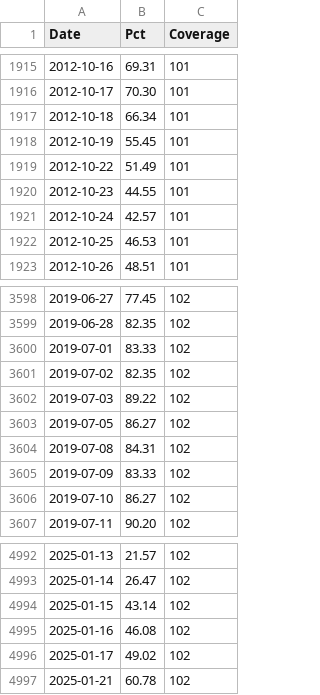
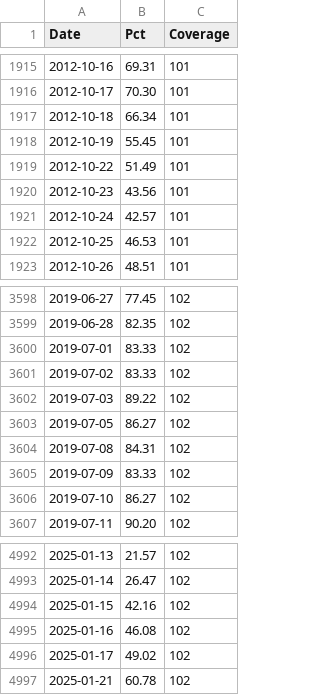
Before and after one commit to Deluxejob/BATS-CO, a CSV file: data/pct_above_50ma.csv, drawn as a sheet; only a part is shown, gaps mark what is left out.

Commit message:
chore: refresh market data 2026-08-06

```diff
--- a/data/pct_above_50ma.csv
+++ b/data/pct_above_50ma.csv
@@ -1919,3 +1919,3 @@ Date,Pct,Coverage
 2012-10-22,51.49,101
-2012-10-23,44.55,101
+2012-10-23,43.56,101
 2012-10-24,42.57,101
@@ -3600,3 +3600,3 @@ Date,Pct,Coverage
 2019-07-01,83.33,102
-2019-07-02,82.35,102
+2019-07-02,83.33,102
 2019-07-03,89.22,102
@@ -4993,3 +4993,3 @@ Date,Pct,Coverage
 2025-01-14,26.47,102
-2025-01-15,43.14,102
+2025-01-15,42.16,102
 2025-01-16,46.08,102
```
Also changed, not shown: data/dxy.csv, data/gold.csv, 13 other files.
